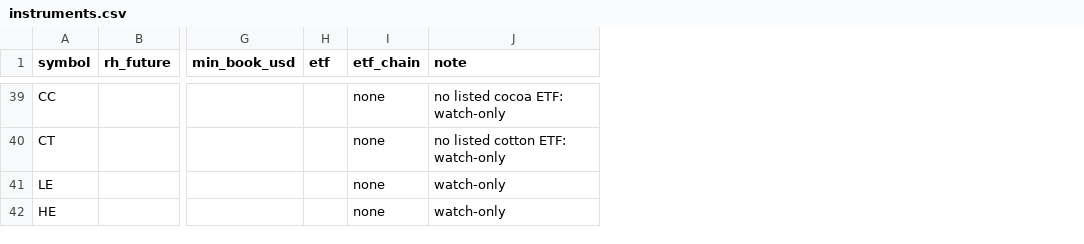
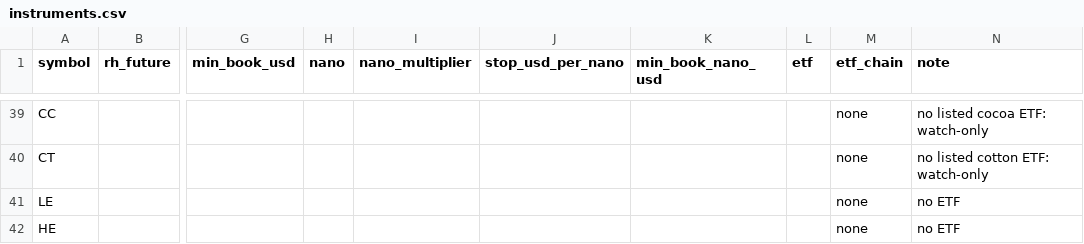
Before and after one commit to michaelkofman1-ui/Options-snapshots, a CSV file: data/derived/instruments.csv, drawn as a sheet; only a part is shown, gaps mark what is left out; addresses are those after the commit; the diff covers the shown part only; the diff names each change by its address in the sheet, - before the commit and + after, or states it on an @@ line.

```diff
--- a/data/derived/instruments.csv
+++ b/data/derived/instruments.csv
+column H (nano), empty
+column I (nano_multiplier), empty
+column J (stop_usd_per_nano), empty
+column K (min_book_nano_usd), empty
-N41:N42 (note): watch-only
+N41:N42 (note): no ETF
```
Also changed, not shown: 13 edited cells elsewhere in this file, 3 other files.
